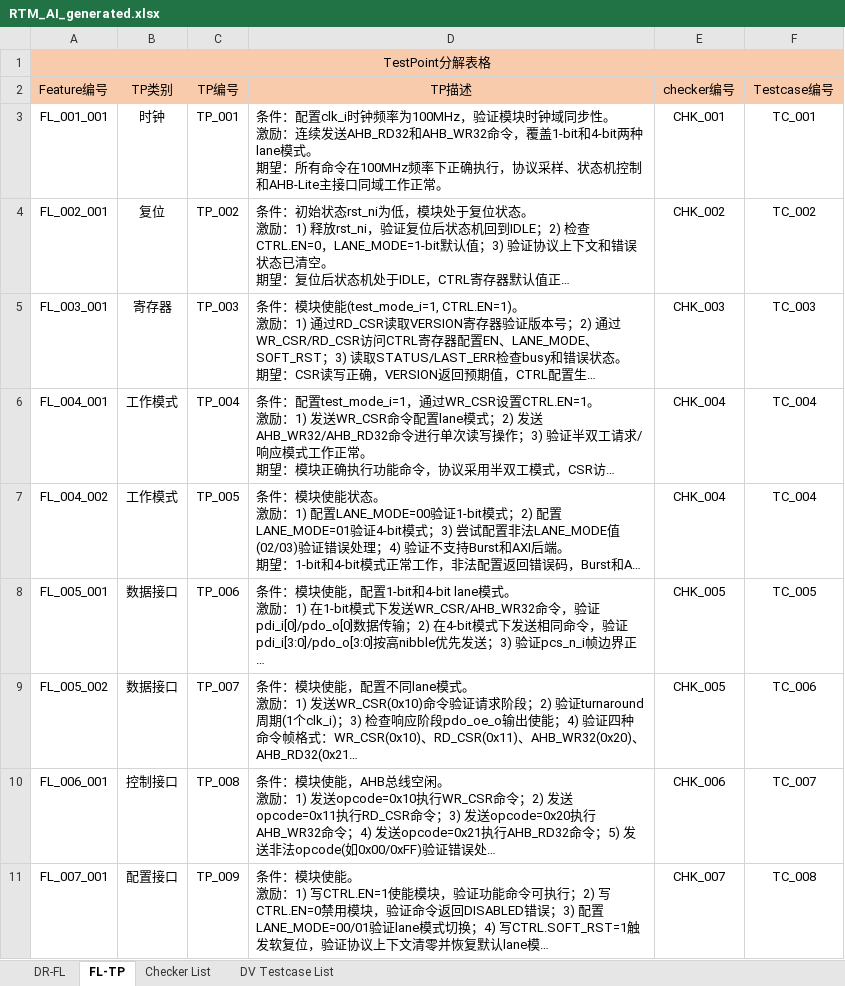
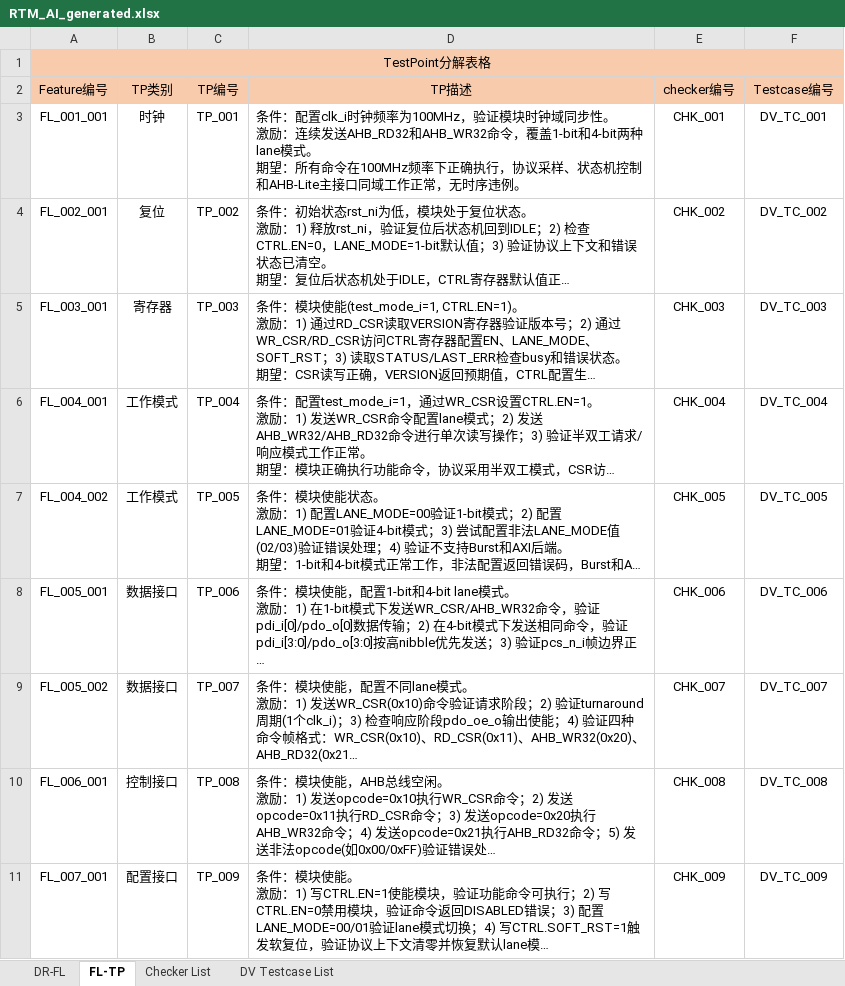
Before and after one commit to changchang6/ai_cc_rtm_gen, an Excel workbook: RTM_AI_generated.xlsx, sheet FL-TP, drawn as a sheet; only a part is shown; long unchanged cells end in …; values as stored, in another font and other column widths than the file's, no borders; the diff covers the shown part only; the diff names each change by its address in the sheet, - before the commit and + after, or states it on an @@ line.

```diff
--- a/RTM_AI_generated.xlsx (sheet FL-TP)
+++ b/RTM_AI_generated.xlsx (sheet FL-TP)
-D3: …工作正常。
+D3: …工作正常，无时序违例。
-F3: TC_001
+F3: DV_TC_001
-F4: TC_002
+F4: DV_TC_002
-F5: TC_003
+F5: DV_TC_003
-F6: TC_004
+F6: DV_TC_004
-E7: CHK_004
+E7: CHK_005
-F7: TC_004
+F7: DV_TC_005
-E8: CHK_005
+E8: CHK_006
-F8: TC_005
+F8: DV_TC_006
-E9: CHK_005
+E9: CHK_007
-F9: TC_006
+F9: DV_TC_007
-E10: CHK_006
+E10: CHK_008
-F10: TC_007
+F10: DV_TC_008
-E11: CHK_007
+E11: CHK_009
-F11: TC_008
+F11: DV_TC_009
```
Also changed, not shown: 19 edited cells elsewhere in this sheet, sheet DV Testcase List, sheet Checker List, 5 other files.
